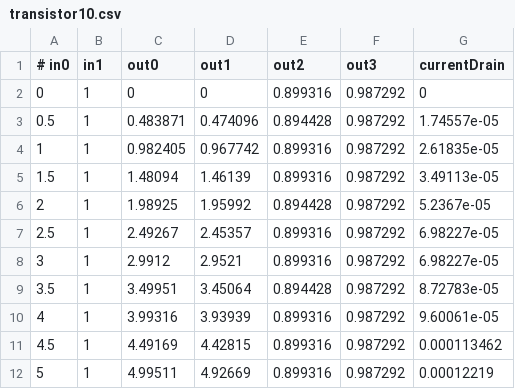
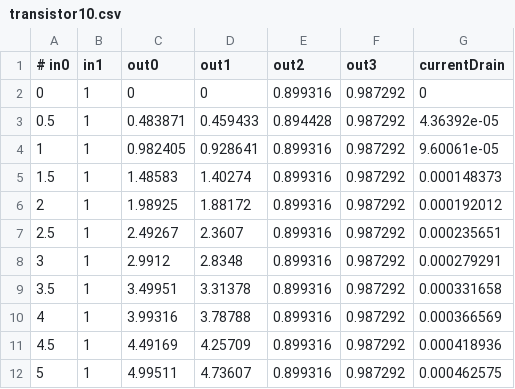
Before and after one commit to CreatorSiSo/hwp-03, a CSV file: transistor/data/transistor10.csv, drawn as a sheet.

```diff
--- a/transistor/data/transistor10.csv
+++ b/transistor/data/transistor10.csv
@@ -2,11 +2,11 @@
 0;1;0;0;0.899316;0.987292;0
-0.5;1;0.483871;0.474096;0.894428;0.987292;1.74557e-05
-1;1;0.982405;0.967742;0.899316;0.987292;2.61835e-05
-1.5;1;1.48094;1.46139;0.899316;0.987292;3.49113e-05
-2;1;1.98925;1.95992;0.894428;0.987292;5.2367e-05
-2.5;1;2.49267;2.45357;0.899316;0.987292;6.98227e-05
-3;1;2.9912;2.9521;0.899316;0.987292;6.98227e-05
-3.5;1;3.49951;3.45064;0.894428;0.987292;8.72783e-05
-4;1;3.99316;3.93939;0.899316;0.987292;9.60061e-05
-4.5;1;4.49169;4.42815;0.899316;0.987292;0.000113462
-5;1;4.99511;4.92669;0.899316;0.987292;0.00012219
+0.5;1;0.483871;0.459433;0.894428;0.987292;4.36392e-05
+1;1;0.982405;0.928641;0.899316;0.987292;9.60061e-05
+1.5;1;1.48583;1.40274;0.899316;0.987292;0.000148373
+2;1;1.98925;1.88172;0.899316;0.987292;0.000192012
+2.5;1;2.49267;2.3607;0.899316;0.987292;0.000235651
+3;1;2.9912;2.8348;0.899316;0.987292;0.000279291
+3.5;1;3.49951;3.31378;0.899316;0.987292;0.000331658
+4;1;3.99316;3.78788;0.899316;0.987292;0.000366569
+4.5;1;4.49169;4.25709;0.899316;0.987292;0.000418936
+5;1;4.99511;4.73607;0.899316;0.987292;0.000462575
```
Also changed, not shown: transistor/data/transistor20.csv, transistor/data/transistor22.csv, 7 other files.
